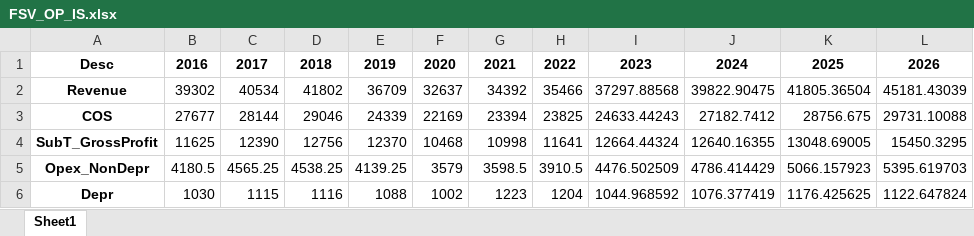
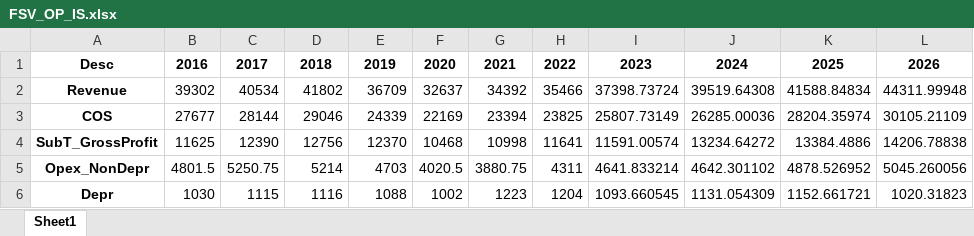
Before and after one commit to ja-55/FSV, an Excel workbook: FSV_OP_IS.xlsx, sheet Sheet1, drawn as a sheet; only a part is shown; values as stored, in another font and other column widths than the file's, no borders; the diff covers the shown part only; the diff names each change by its address in the sheet, - before the commit and + after, or states it on an @@ line.

```diff
--- a/FSV_OP_IS.xlsx (sheet Sheet1)
+++ b/FSV_OP_IS.xlsx (sheet Sheet1)
-I2: 37297.88568
+I2: 37398.73724
-J2: 39822.90475
+J2: 39519.64308
-K2: 41805.36504
+K2: 41588.84834
-L2: 45181.43039
+L2: 44311.99948
-I3: 24633.44243
+I3: 25807.73149
-J3: 27182.7412
+J3: 26285.00036
-K3: 28756.675
+K3: 28204.35974
-L3: 29731.10088
+L3: 30105.21109
-I4: 12664.44324
+I4: 11591.00574
-J4: 12640.16355
+J4: 13234.64272
-K4: 13048.69005
+K4: 13384.4886
-L4: 15450.3295
+L4: 14206.78838
-B5: 4180.5
+B5: 4801.5
-C5: 4565.25
+C5: 5250.75
-D5: 4538.25
+D5: 5214
-E5: 4139.25
+E5: 4703
-F5: 3579
+F5: 4020.5
-G5: 3598.5
+G5: 3880.75
-H5: 3910.5
+H5: 4311
-I5: 4476.502509
+I5: 4641.833214
-J5: 4786.414429
+J5: 4642.301102
-K5: 5066.157923
+K5: 4878.526952
-L5: 5395.619703
+L5: 5045.260056
-I6: 1044.968592
+I6: 1093.660545
-J6: 1076.377419
+J6: 1131.054309
-K6: 1176.425625
+K6: 1152.661721
-L6: 1122.647824
+L6: 1020.31823
```
Also changed, not shown: 1 added row and 37 edited cells elsewhere in this sheet, FSV_Input.xlsx, FSV_OP_BS.xlsx, 5 other files.
